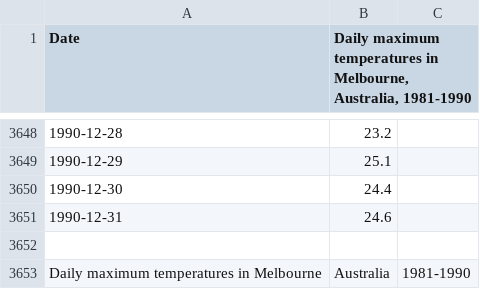
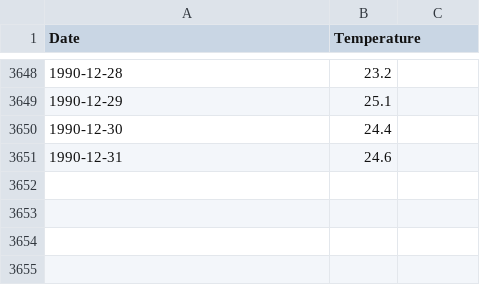
Before and after one commit to jbrownlee/Datasets, a CSV file: daily-max-temperatures.csv, drawn as a sheet; only a part is shown, gaps mark what is left out; the diff names each change by its address in the sheet, - before the commit and + after, or states it on an @@ line.

Commit message:
Simplified header and removed footer from max temperatures dataset.

```diff
--- a/daily-max-temperatures.csv
+++ b/daily-max-temperatures.csv
-B1: Daily maximum temperatures in Melbourne, Australia, 1981-1990
+B1: Temperature
-row 3652: (empty)
-row 3653: Daily maximum temperatures in Melbourne | Australia | 1981-1990
```
